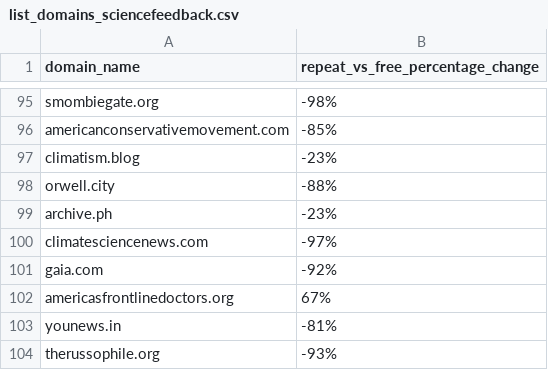
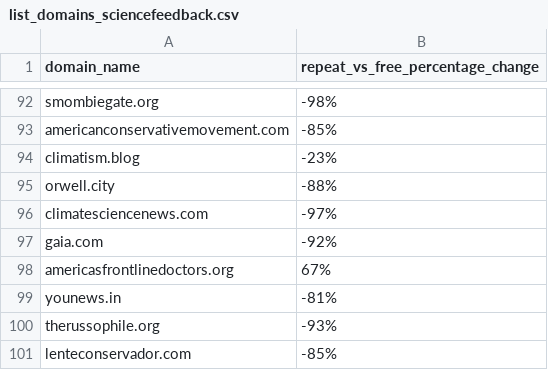
Before and after one commit to medialab/webclim_hks_misinformation_review_2022, a CSV file: data/domains_sciencefeedback_data/list_domains_sciencefeedback.csv, drawn as a sheet; only a part is shown, gaps mark what is left out; the shorter side is filled out with more unchanged rows; the diff covers the shown part only.

```diff
--- a/data/domains_sciencefeedback_data/list_domains_sciencefeedback.csv
+++ b/data/domains_sciencefeedback_data/list_domains_sciencefeedback.csv
@@ -98,3 +95,2 @@ climatism.blog,-23%
 orwell.city,-88%
-archive.ph,-23%
 climatesciencenews.com,-97%
```
Also changed, not shown: 7 removed rows elsewhere in this file, data/domains_condor_data/list_domains_condor.csv, 8 other files.
